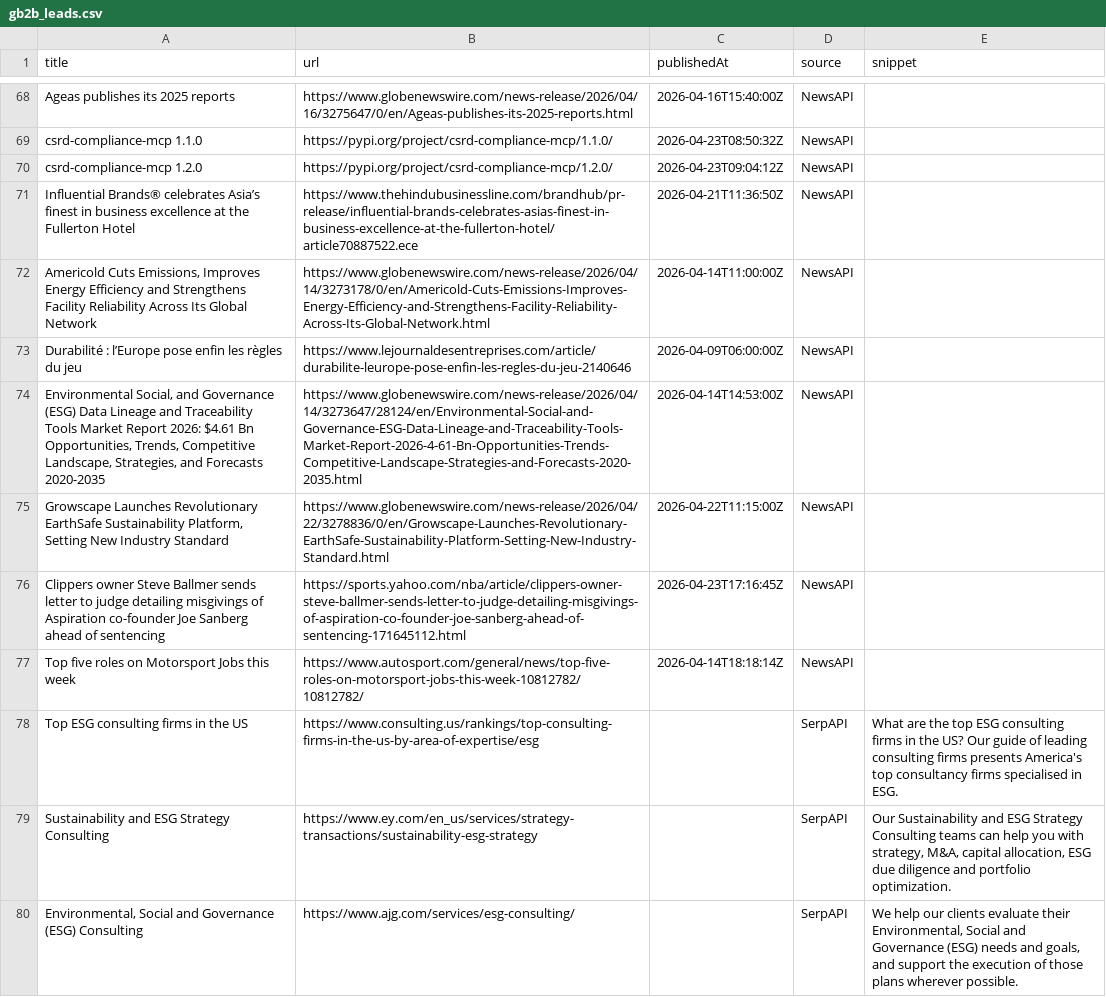
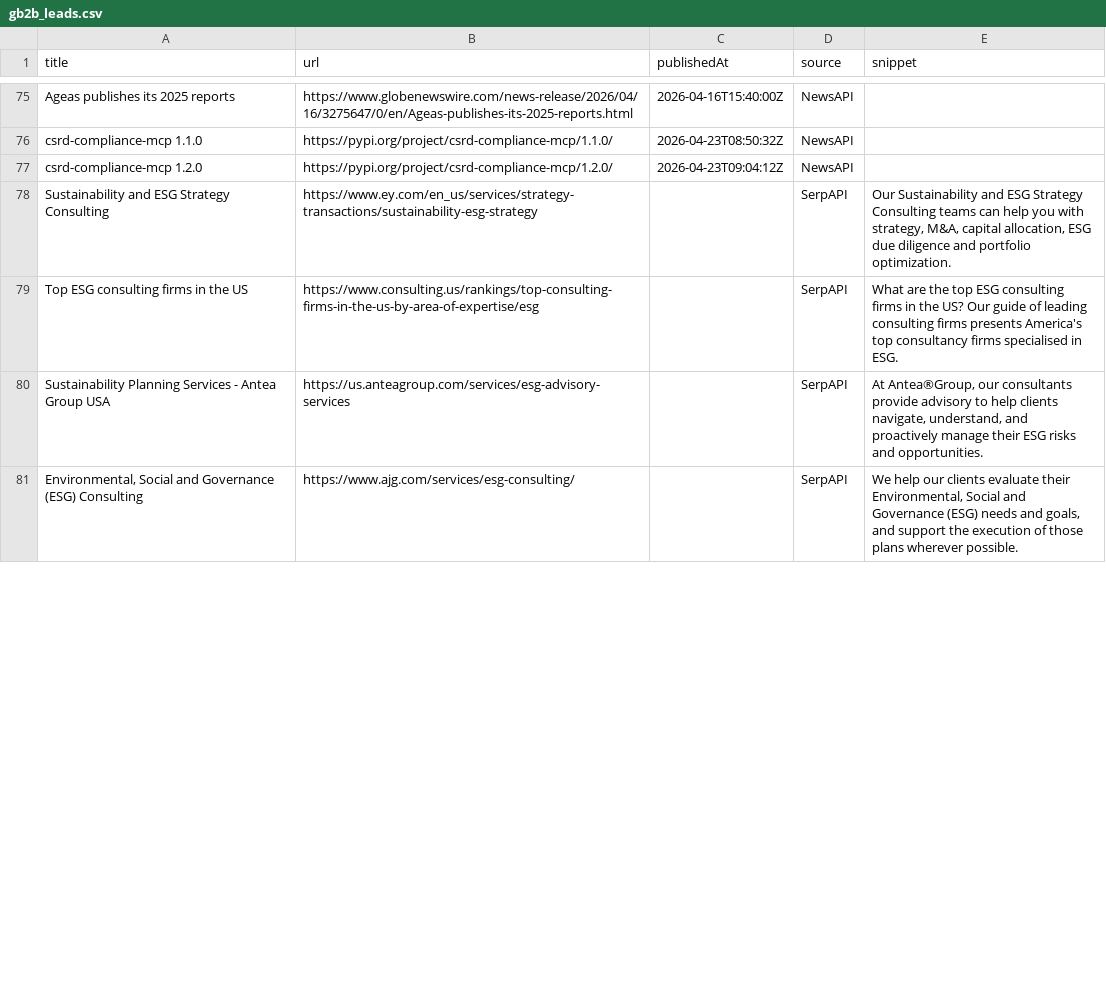
Before and after one commit to media-stack/gb2b-lead-finder, a CSV file: gb2b_leads.csv, drawn as a sheet; only a part is shown, gaps mark what is left out; the diff covers the shown part only.

```diff
--- a/gb2b_leads.csv
+++ b/gb2b_leads.csv
@@ -70,11 +77,5 @@ csrd-compliance-mcp 1.1.0,https://pypi.org/project/csrd-compliance-mcp/1.1.0/,20
 csrd-compliance-mcp 1.2.0,https://pypi.org/project/csrd-compliance-mcp/1.2.0/,2026-04-23T09:04:12Z,NewsAPI,
-Influential Brands® celebrates Asia’s finest in business excellence at the Fullerton Hotel,https://www.thehindubusinessline.com/brandhub/pr-release/influential-brands-celebrates-asias-finest-in-business-excellence-at-the-fullerton-hotel/article70887522.ece,2026-04-21T11:36:50Z,NewsAPI,
-"Americold Cuts Emissions, Improves Energy Efficiency and Strengthens Facility Reliability Across Its Global Network",https://www.globenewswire.com/news-release/2026/04/14/3273178/0/en/Americold-Cuts-Emissions-Improves-Energy-Efficiency-and-Strengthens-Facility-Reliability-Across-Its-Global-Network.html,2026-04-14T11:00:00Z,NewsAPI,
-Durabilité : l’Europe pose enfin les règles du jeu,https://www.lejournaldesentreprises.com/article/durabilite-leurope-pose-enfin-les-regles-du-jeu-2140646,2026-04-09T06:00:00Z,NewsAPI,
-"Environmental Social, and Governance (ESG) Data Lineage and Traceability Tools Market Report 2026: $4.61 Bn Opportunities, Trends, Competitive Landscape, Strategies, and Forecasts 2020-2035",https://www.globenewswire.com/news-release/2026/04/14/3273647/28124/en/Environmental-Social-and-Governance-ESG-Data-Lineage-and-Traceability-Tools-Market-Report-2026-4-61-Bn-Opportunities-Trends-Competitive-Landscape-Strategies-and-Forecasts-2020-2035.html,2026-04-14T14:53:00Z,NewsAPI,
-"Growscape Launches Revolutionary EarthSafe Sustainability Platform, Setting New Industry Standard",https://www.globenewswire.com/news-release/2026/04/22/3278836/0/en/Growscape-Launches-Revolutionary-EarthSafe-Sustainability-Platform-Setting-New-Industry-Standard.html,2026-04-22T11:15:00Z,NewsAPI,
-Clippers owner Steve Ballmer sends letter to judge detailing misgivings of Aspiration co-founder Joe Sanberg ahead of sentencing,https://sports.yahoo.com/nba/article/clippers-owner-steve-ballmer-sends-letter-to-judge-detailing-misgivings-of-aspiration-co-founder-joe-sanberg-ahead-of-sentencing-171645112.html,2026-04-23T17:16:45Z,NewsAPI,
-Top five roles on Motorsport Jobs this week,https://www.autosport.com/general/news/top-five-roles-on-motorsport-jobs-this-week-10812782/10812782/,2026-04-14T18:18:14Z,NewsAPI,
+Sustainability and ESG Strategy Consulting,https://www.ey.com/en_us/services/strategy-transactions/sustainability-esg-strategy,,SerpAPI,"Our Sustainability and ESG Strategy Consulting teams can help you with strategy, M&A, capital allocation, ESG due diligence and portfolio optimization."
 Top ESG consulting firms in the US,https://www.consulting.us/rankings/top-consulting-firms-in-the-us-by-area-of-expertise/esg,,SerpAPI,What are the top ESG consulting firms in the US? Our guide of leading consulting firms presents America's top consultancy firms specialised in ESG.
-Sustainability and ESG Strategy Consulting,https://www.ey.com/en_us/services/strategy-transactions/sustainability-esg-strategy,,SerpAPI,"Our Sustainability and ESG Strategy Consulting teams can help you with strategy, M&A, capital allocation, ESG due diligence and portfolio optimization."
+Sustainability Planning Services - Antea Group USA,https://us.anteagroup.com/services/esg-advisory-services,,SerpAPI,"At Antea®Group, our consultants provide advisory to help clients navigate, understand, and proactively manage their ESG risks and opportunities."
 "Environmental, Social and Governance (ESG) Consulting",https://www.ajg.com/services/esg-consulting/,,SerpAPI,"We help our clients evaluate their Environmental, Social and Governance (ESG) needs and goals, and support the execution of those plans wherever possible."
```
Also changed, not shown: 9 added rows, 4 removed rows, 4 moved rows and 3 edited cells elsewhere in this file.
